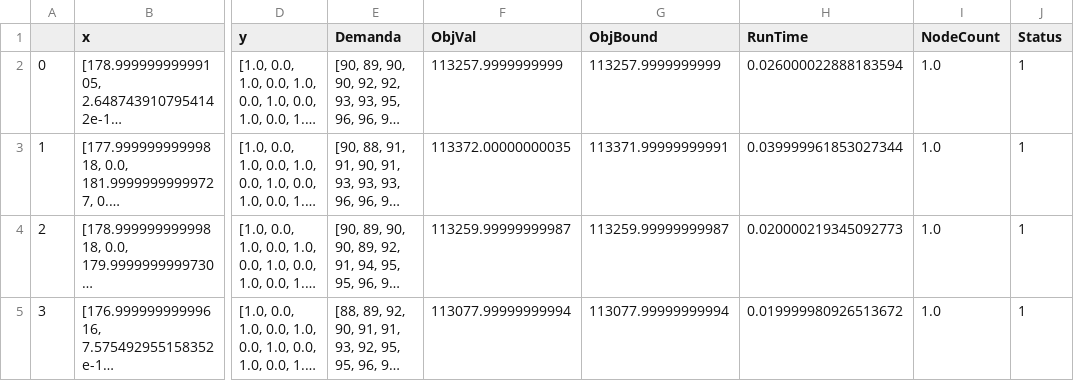
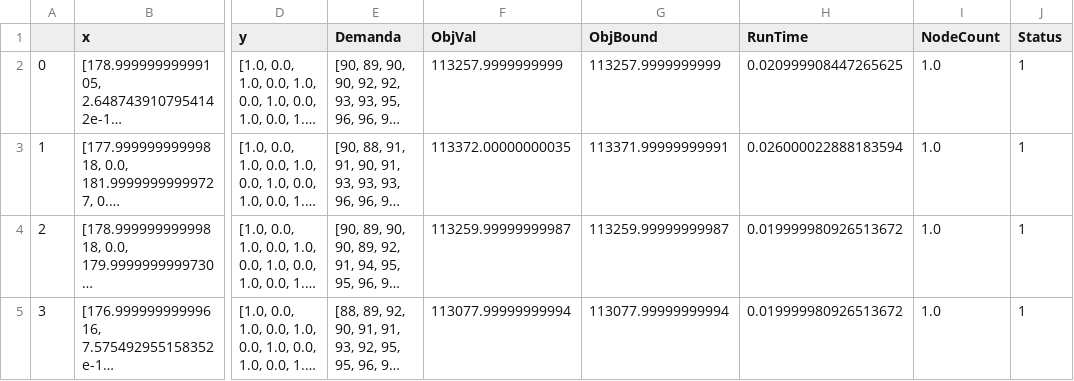
Before and after one commit to MarcioB1999/Prev_For_ULS, a CSV file: Resultados/tabelas/Resultados_pi/resultados_pi_treino.csv, drawn as a sheet; only a part is shown, gaps mark what is left out; long unchanged cells end in …; the diff names each change by its address in the sheet, - before the commit and + after, or states it on an @@ line.

```diff
--- a/Resultados/tabelas/Resultados_pi/resultados_pi_treino.csv
+++ b/Resultados/tabelas/Resultados_pi/resultados_pi_treino.csv
-H2 (RunTime): 0.026000022888183594
+H2 (RunTime): 0.020999908447265625
-H3 (RunTime): 0.039999961853027344
+H3 (RunTime): 0.026000022888183594
-H4 (RunTime): 0.020000219345092773
+H4 (RunTime): 0.019999980926513672
```
Also changed, not shown: 10 other files.
